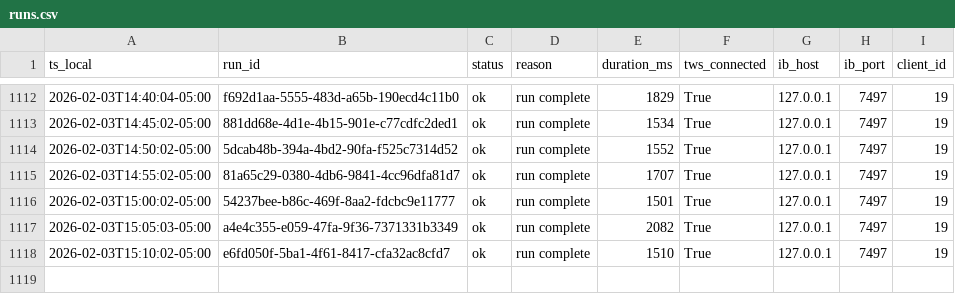
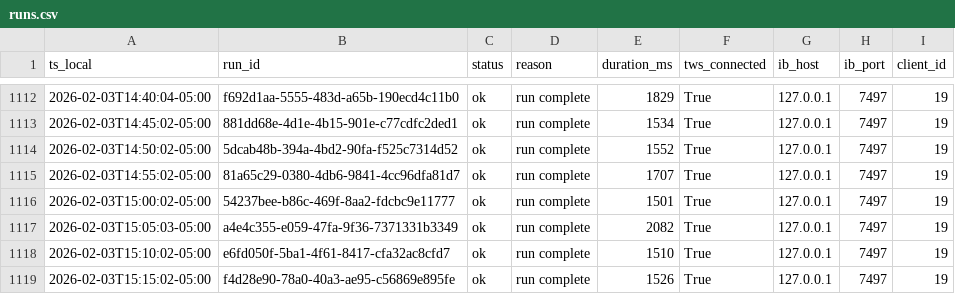
Before and after one commit to martinstabler-bit/IBKR_MeanReversion_Bot, a CSV file: analytics/logs/runs.csv, drawn as a sheet; only a part is shown, gaps mark what is left out; the diff names each change by its address in the sheet, - before the commit and + after, or states it on an @@ line.

```diff
--- a/analytics/logs/runs.csv
+++ b/analytics/logs/runs.csv
+row 1119: 2026-02-03T15:15:02-05:00 | f4d28e90-78a0-40a3-ae95-c56869e895fe | ok | run complete | 1526 | True | 127.0.0.1 | 7497 | 19
```
Also changed, not shown: analytics/logs/account.csv.
